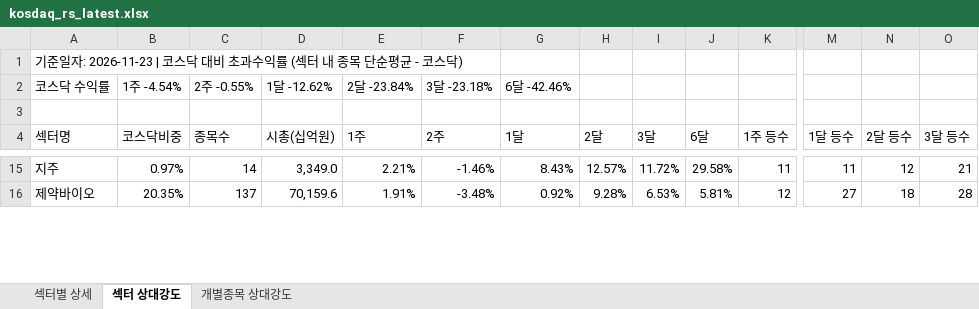
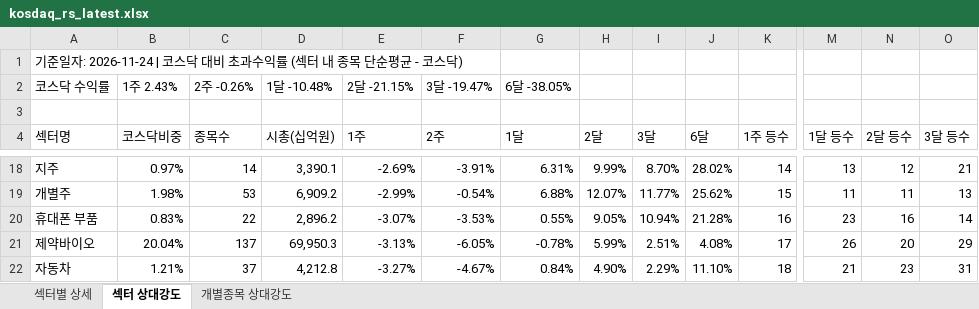
Before and after one commit to Min-guk123/Min-guk, an Excel workbook: docs/downloads/kosdaq_rs_latest.xlsx, sheet 섹터 상대강도, drawn as a sheet; only a part is shown, gaps mark what is left out; values as stored, in another font and other column widths than the file's, no cell formats; addresses are those after the commit; rows hold the shown columns only; the diff covers the shown part only; the diff names each change by its address in the sheet, - before the commit and + after, or states it on an @@ line.

```diff
--- a/docs/downloads/kosdaq_rs_latest.xlsx (sheet 섹터 상대강도)
+++ b/docs/downloads/kosdaq_rs_latest.xlsx (sheet 섹터 상대강도)
-A1 (섹터명): …준일자: 2026-11-23 | 코스닥…
+A1 (섹터명): …준일자: 2026-11-24 | 코스닥…
-B2 (코스닥비중): 1주 -4.54%
+B2 (코스닥비중): 1주 2.43%
-C2 (종목수): 2주 -0.55%
+C2 (종목수): 2주 -0.26%
-D2 (시총(십억원)): 1달 -12.62%
+D2 (시총(십억원)): 1달 -10.48%
-E2 (1주): 2달 -23.84%
+E2 (1주): 2달 -21.15%
-F2 (2주): 3달 -23.18%
+F2 (2주): 3달 -19.47%
-G2 (1달): 6달 -42.46%
+G2 (1달): 6달 -38.05%
-D18 (시총(십억원)): 3,349.0
+D18 (시총(십억원)): 3,390.1
-E18 (1주): 2.21%
+E18 (1주): -2.69%
-F18 (2주): -1.46%
+F18 (2주): -3.91%
-G18 (1달): 8.43%
+G18 (1달): 6.31%
-H18 (2달): 12.57%
+H18 (2달): 9.99%
-I18 (3달): 11.72%
+I18 (3달): 8.70%
-J18 (6달): 29.58%
+J18 (6달): 28.02%
-K18 (1주 등수): 11
+K18 (1주 등수): 14
-M18 (1달 등수): 11
+M18 (1달 등수): 13
+row 19: 개별주 | 1.98% | 53 | 6,909.2 | -2.99% | -0.54% | 6.88% | 12.07% | 11.77% | 25.62% | 15 | 11 | 11 | 13
+row 20: 휴대폰 부품 | 0.83% | 22 | 2,896.2 | -3.07% | -3.53% | 0.55% | 9.05% | 10.94% | 21.28% | 16 | 23 | 16 | 14
-B21 (코스닥비중): 20.35%
+B21 (코스닥비중): 20.04%
-D21 (시총(십억원)): 70,159.6
+D21 (시총(십억원)): 69,950.3
-E21 (1주): 1.91%
+E21 (1주): -3.13%
-F21 (2주): -3.48%
+F21 (2주): -6.05%
-G21 (1달): 0.92%
+G21 (1달): -0.78%
-H21 (2달): 9.28%
+H21 (2달): 5.99%
-I21 (3달): 6.53%
+I21 (3달): 2.51%
-J21 (6달): 5.81%
+J21 (6달): 4.08%
-K21 (1주 등수): 12
+K21 (1주 등수): 17
-M21 (1달 등수): 27
+M21 (1달 등수): 26
-N21 (2달 등수): 18
+N21 (2달 등수): 20
-O21 (3달 등수): 28
+O21 (3달 등수): 29
+row 22: 자동차 | 1.21% | 37 | 4,212.8 | -3.27% | -4.67% | 0.84% | 4.90% | 2.29% | 11.10% | 18 | 21 | 23 | 31
```
Also changed, not shown: 24 added rows, 27 removed rows and 158 edited cells elsewhere in this sheet, sheet 개별종목 상대강도, sheet 섹터별 상세, cell formats, 9 other files.
